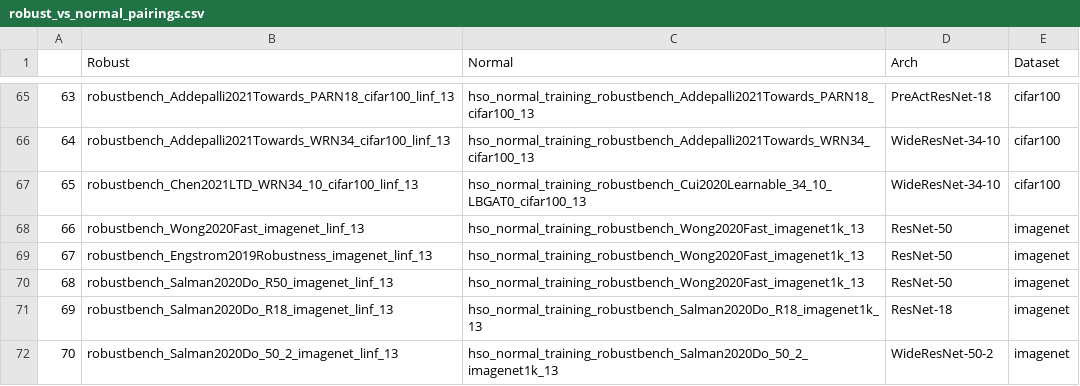
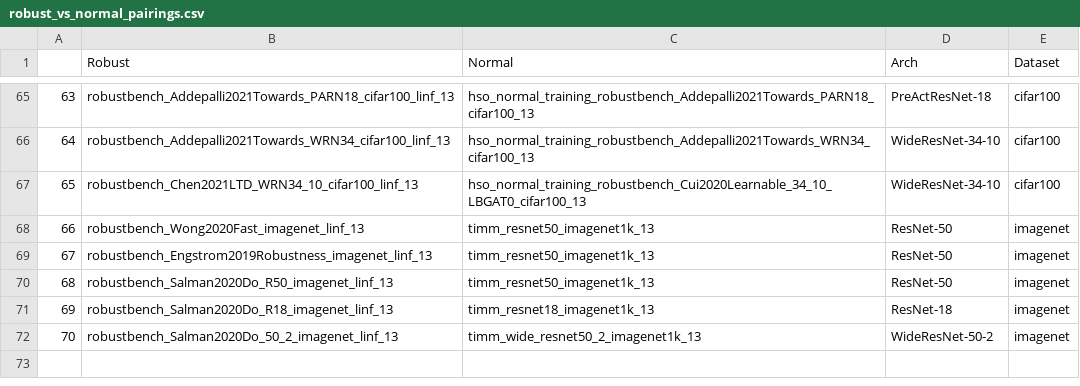
Before and after one commit to paulgavrikov/cvpr22w_RobustnessThroughTheLens, a CSV file: robust_vs_normal_pairings.csv, drawn as a sheet; only a part is shown, gaps mark what is left out.

Commit message:
changing imagenet pairs and more stats

```diff
--- a/robust_vs_normal_pairings.csv
+++ b/robust_vs_normal_pairings.csv
@@ -67,6 +67,6 @@
 65,robustbench_Chen2021LTD_WRN34_10_cifar100_linf_13,hso_normal_training_robustbench_Cui2020Learnable_34_10_LBGAT0_cifar100_13,WideResNet-34-10,cifar100
-66,robustbench_Wong2020Fast_imagenet_linf_13,hso_normal_training_robustbench_Wong2020Fast_imagenet1k_13,ResNet-50,imagenet
-67,robustbench_Engstrom2019Robustness_imagenet_linf_13,hso_normal_training_robustbench_Wong2020Fast_imagenet1k_13,ResNet-50,imagenet
-68,robustbench_Salman2020Do_R50_imagenet_linf_13,hso_normal_training_robustbench_Wong2020Fast_imagenet1k_13,ResNet-50,imagenet
-69,robustbench_Salman2020Do_R18_imagenet_linf_13,hso_normal_training_robustbench_Salman2020Do_R18_imagenet1k_13,ResNet-18,imagenet
-70,robustbench_Salman2020Do_50_2_imagenet_linf_13,hso_normal_training_robustbench_Salman2020Do_50_2_imagenet1k_13,WideResNet-50-2,imagenet
+66,robustbench_Wong2020Fast_imagenet_linf_13,timm_resnet50_imagenet1k_13,ResNet-50,imagenet
+67,robustbench_Engstrom2019Robustness_imagenet_linf_13,timm_resnet50_imagenet1k_13,ResNet-50,imagenet
+68,robustbench_Salman2020Do_R50_imagenet_linf_13,timm_resnet50_imagenet1k_13,ResNet-50,imagenet
+69,robustbench_Salman2020Do_R18_imagenet_linf_13,timm_resnet18_imagenet1k_13,ResNet-18,imagenet
+70,robustbench_Salman2020Do_50_2_imagenet_linf_13,timm_wide_resnet50_2_imagenet1k_13,WideResNet-50-2,imagenet
```
Also changed, not shown: 1 other file.
